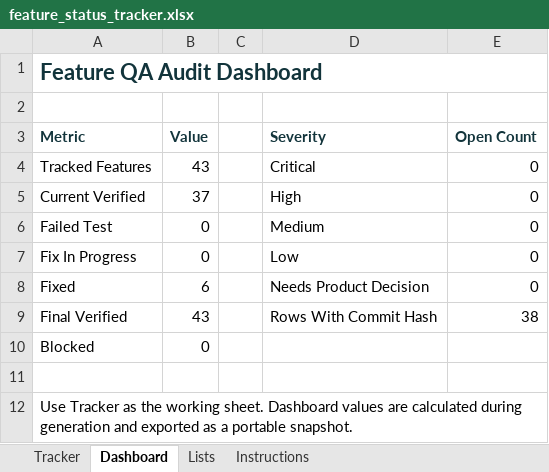
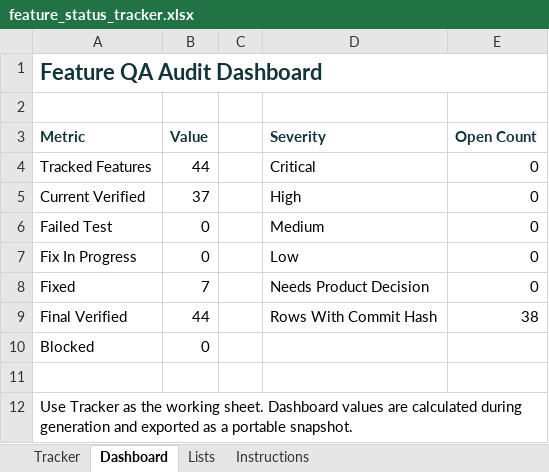
Before and after one commit to aitrailblazer/cutline, an Excel workbook: feature_status_tracker.xlsx, sheet Dashboard, drawn as a sheet; values as stored, in another font and other column widths than the file's, no borders; the diff names each change by its address in the sheet, - before the commit and + after, or states it on an @@ line.

```diff
--- a/feature_status_tracker.xlsx (sheet Dashboard)
+++ b/feature_status_tracker.xlsx (sheet Dashboard)
-B4 (Value): 43
+B4 (Value): 44
-B8 (Value): 6
+B8 (Value): 7
-B9 (Value): 43
+B9 (Value): 44
```
Also changed, not shown: sheet Tracker, formulas that keep their value, 9 other files.
